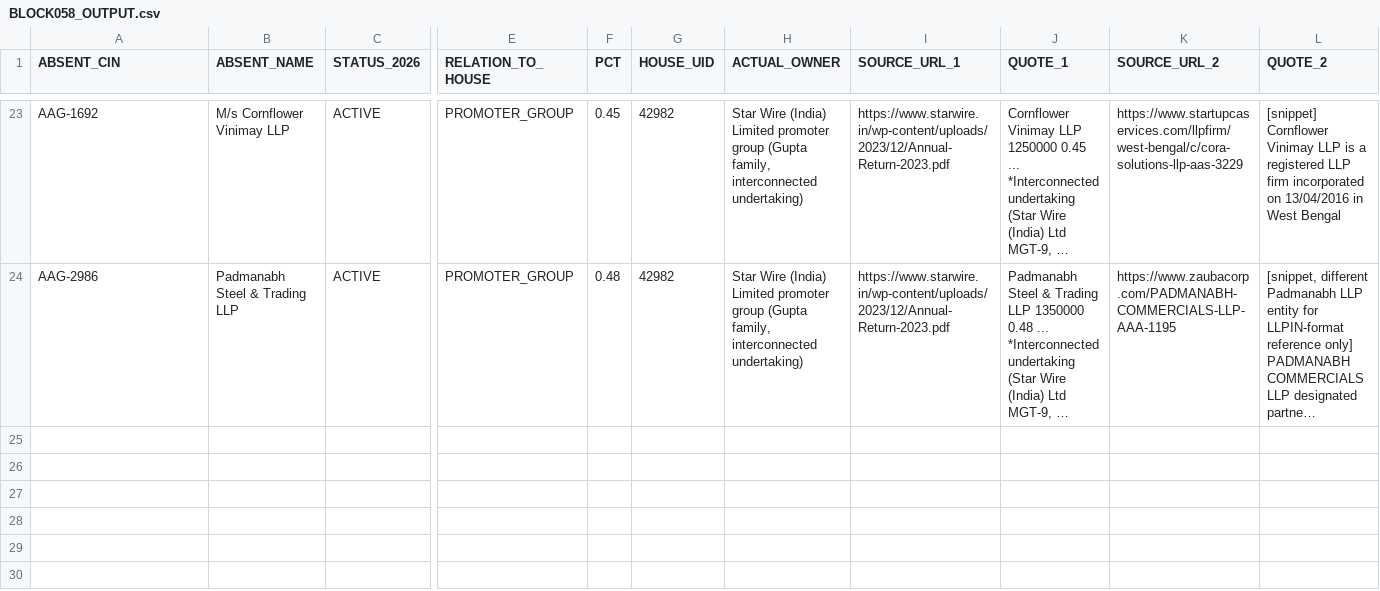
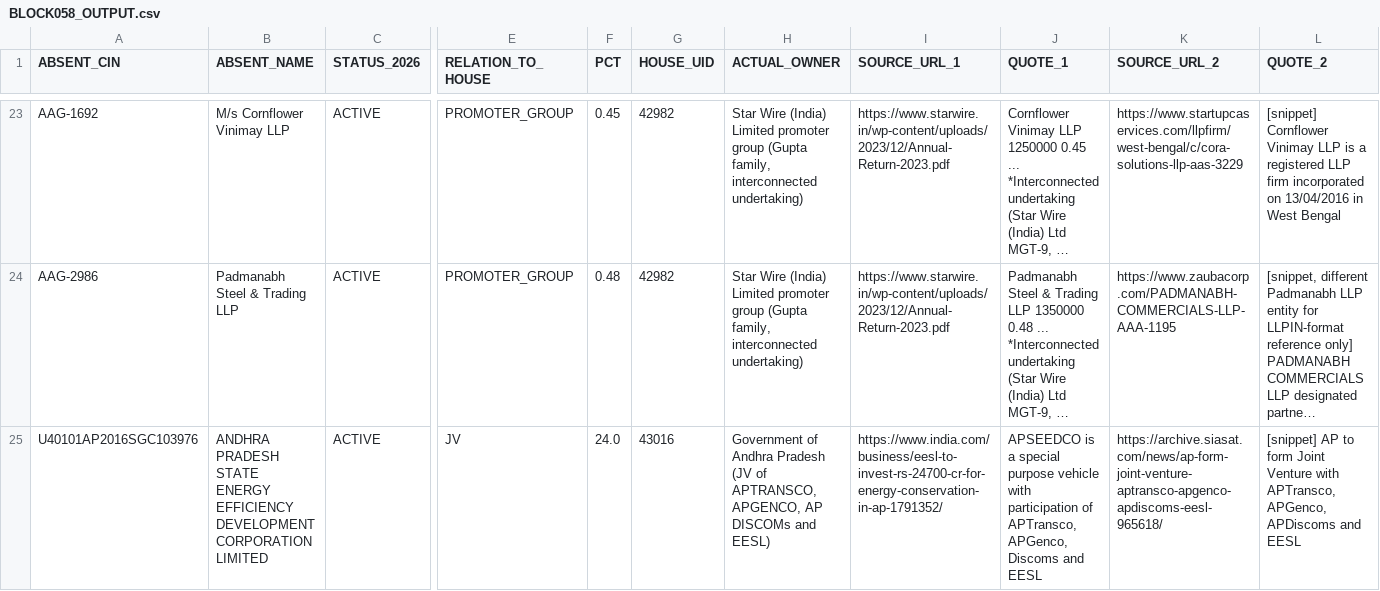
Before and after one commit to pavithra610-cell/claude, a CSV file: A3_ABSENT_LANE/cloud_blocks/BLOCK058_OUTPUT.csv, drawn as a sheet; only a part is shown, gaps mark what is left out; long unchanged cells end in …; rows hold the shown columns only; the diff names each change by its address in the sheet, - before the commit and + after, or states it on an @@ line.

```diff
--- a/A3_ABSENT_LANE/cloud_blocks/BLOCK058_OUTPUT.csv
+++ b/A3_ABSENT_LANE/cloud_blocks/BLOCK058_OUTPUT.csv
+row 25: U40101AP2016SGC103976 | ANDHRA PRADESH STATE ENERGY EFFICIENCY DEVELOPMENT CORPORATION LIMITED | ACTIVE | JV | 24.0 | 43016 | Government of Andhra Pradesh (JV of APTRANSCO, APGENCO, AP DISCOMs and EESL) | https://www.india.com/business/eesl-to-invest-rs-24700-cr-for-energy-conservation-in-ap-1791352/ | APSEEDCO is a special purpose vehicle with participation of APTransco, APGenco, Discoms and EESL | https://archive.siasat.com/news/ap-form-joint-venture-aptransco-apgenco-apdiscoms-eesl-965618/ | [snippet] AP to form Joint Venture with APTransco, APGenco, APDiscoms and EESL
```
Also changed, not shown: A3_ABSENT_LANE/cloud_blocks/BLOCK059_OUTPUT.csv, 1 other file.
